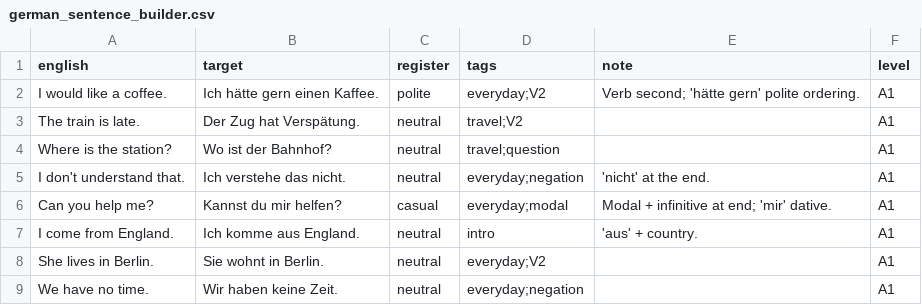
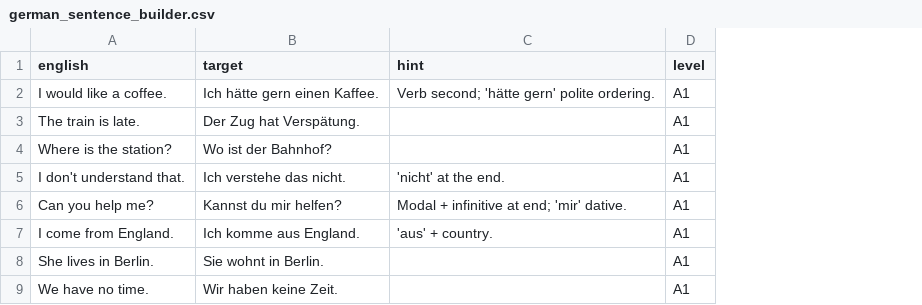
Before and after one commit to szeleczo/LanguageDeck, a CSV file: decks/de/german_sentence_builder.csv, drawn as a sheet; only a part is shown; removed rows and columns are numbered as before the commit, all else as after; the diff names each change by its address in the sheet, - before the commit and + after, or states it on an @@ line.

```diff
--- a/decks/de/german_sentence_builder.csv
+++ b/decks/de/german_sentence_builder.csv
-column C (register), rows 2-9: polite | neutral | neutral | neutral | casual | neutral | neutral | neutral
-column D (tags), rows 2-9: everyday;V2 | travel;V2 | travel;question | everyday;negation | everyday;modal | intro | everyday;V2 | everyday;negation
-C1: note
+C1: hint
```
Also changed, not shown: decks/de/german_sentence_patterns.csv, 3 other files.
